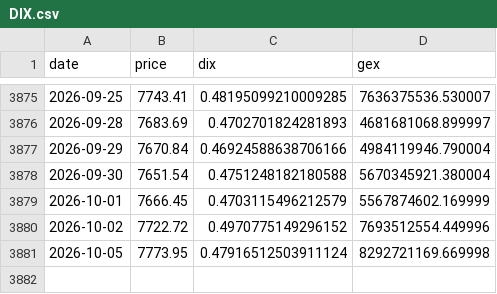
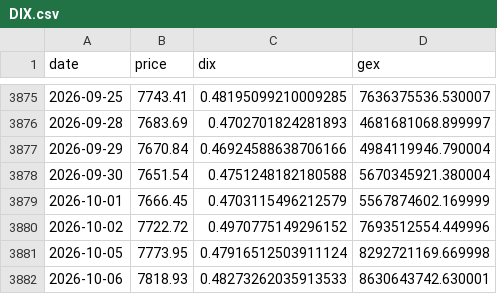
Before and after one commit to caribbel/DIX, a CSV file: DIX.csv, drawn as a sheet; only a part is shown, gaps mark what is left out.

```diff
--- a/DIX.csv
+++ b/DIX.csv
@@ -3881 +3881,2 @@ date,price,dix,gex
 2026-10-05,7773.95,0.47916512503911124,8292721169.669998
+2026-10-06,7818.93,0.48273262035913533,8630643742.630001
```
